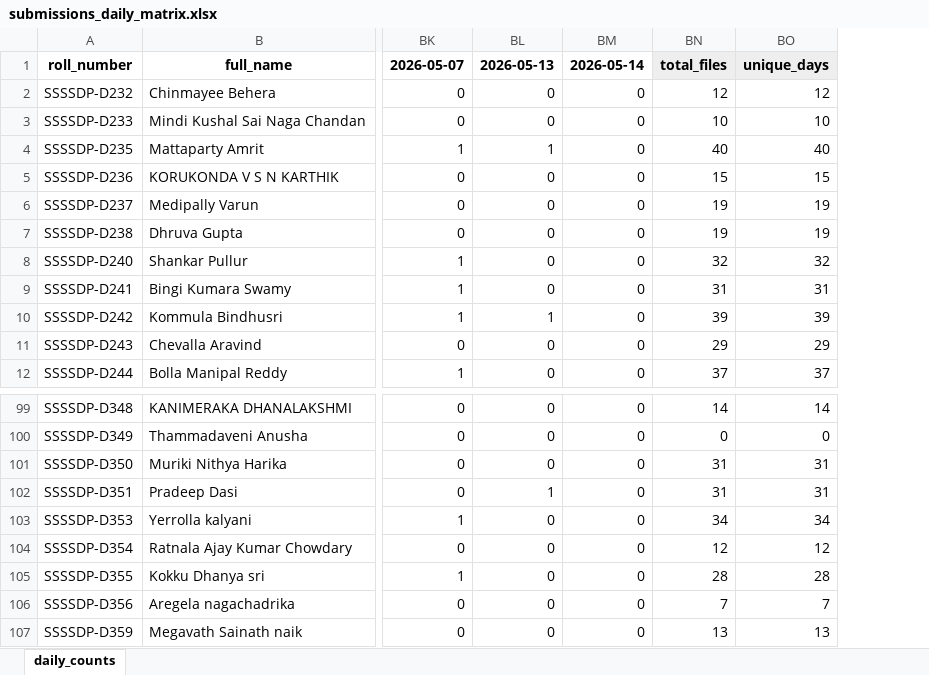
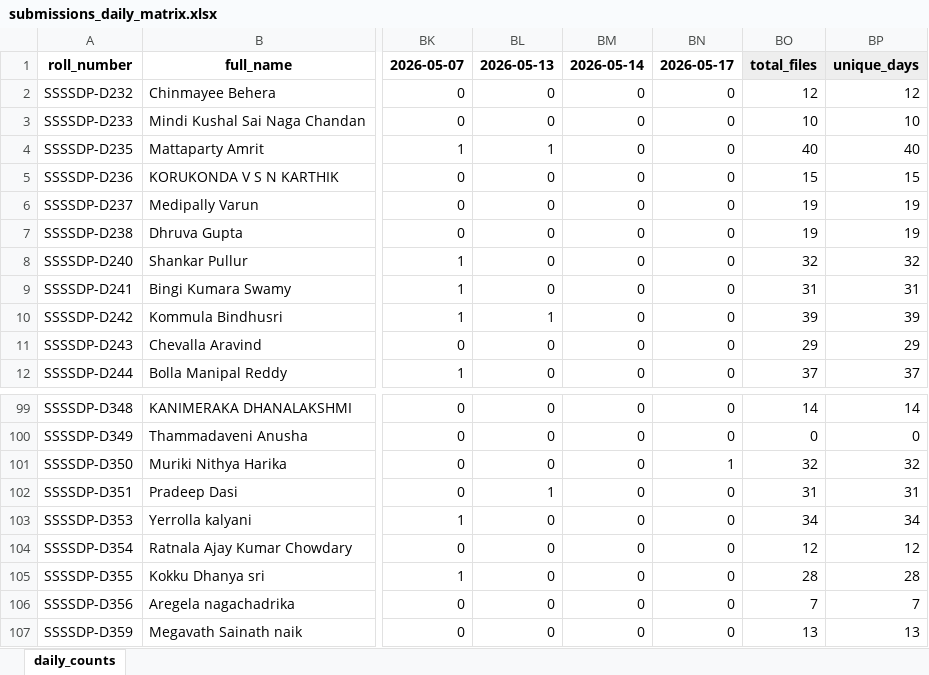
Before and after one commit to EaswarammaPreranaInc/SethuBatch3_DataEngineers, an Excel workbook: reports/submissions_daily_matrix.xlsx, sheet daily_counts, drawn as a sheet; only a part is shown, gaps mark what is left out; values as stored, in another font and other column widths than the file's, no borders; addresses are those after the commit; the diff names each change by its address in the sheet, - before the commit and + after, or states it on an @@ line.

```diff
--- a/reports/submissions_daily_matrix.xlsx (sheet daily_counts)
+++ b/reports/submissions_daily_matrix.xlsx (sheet daily_counts)
+column BN, rows 1-12: 2026-05-17 | 0 | 0 | 0 | 0 | 0 | 0 | 0 | 0 | 0 | 0 | 0; rows 99-107: 0 | 0 | 1 | 0 | 0 | 0 | 0 | 0 | 0
-BO101: 31
+BO101: 32
-BP101: 31
+BP101: 32
```
Also changed, not shown: 5 other files.
